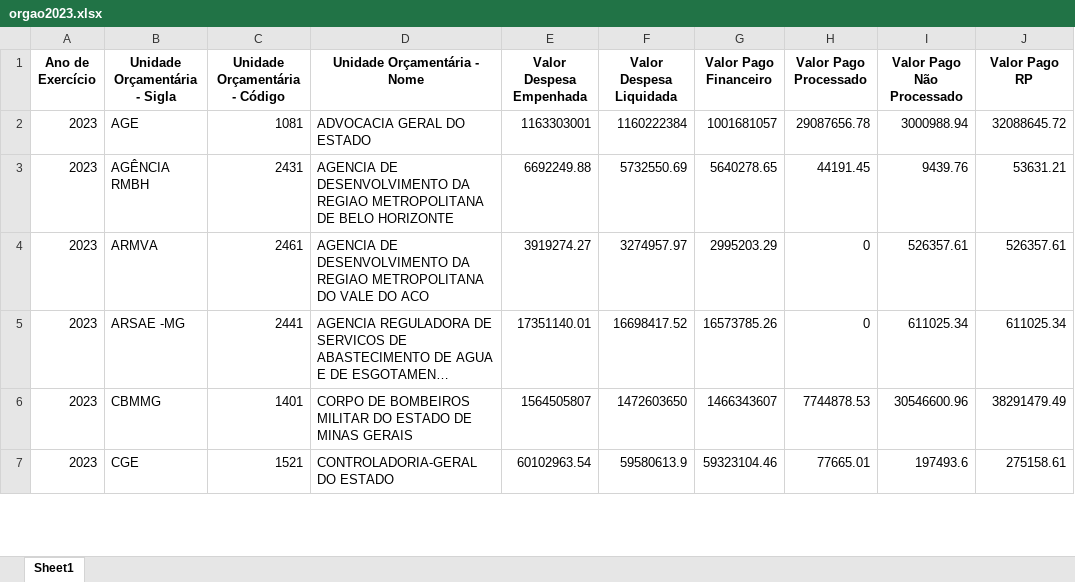
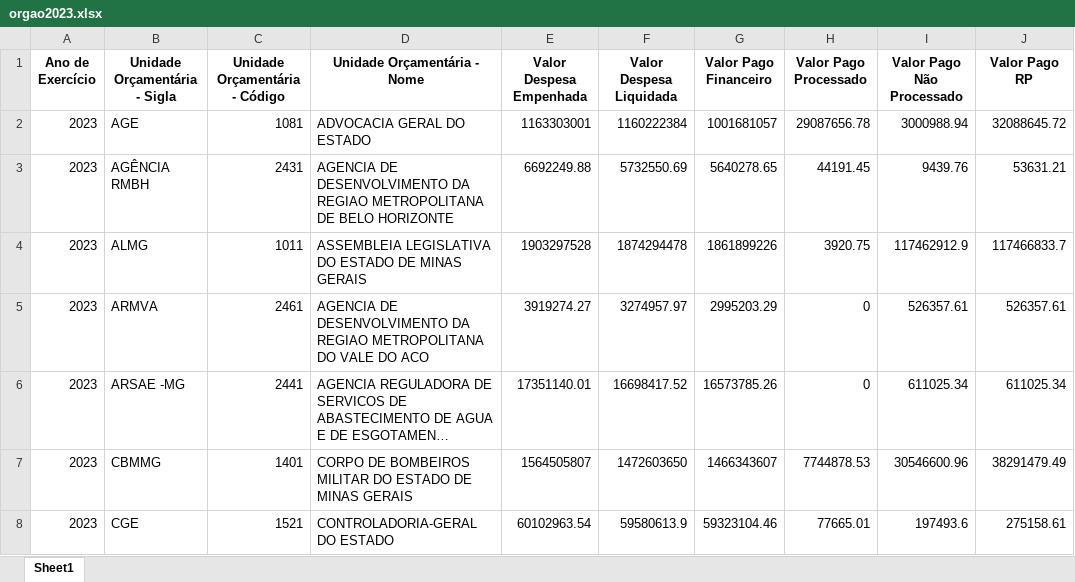
Before and after one commit to transparencia-mg/portal_despesa_empenho, an Excel workbook: upload/orgao2023.xlsx, sheet Sheet1, drawn as a sheet; only a part is shown; long unchanged cells end in …; values as stored, in another font and other column widths than the file's, no borders; the diff covers the shown part only; the diff names each change by its address in the sheet, - before the commit and + after, or states it on an @@ line.

```diff
--- a/upload/orgao2023.xlsx (sheet Sheet1)
+++ b/upload/orgao2023.xlsx (sheet Sheet1)
+row 4: 2023 | ALMG | 1011 | ASSEMBLEIA LEGISLATIVA DO ESTADO DE MINAS GERAIS | 1903297528 | 1874294478 | 1861899226 | 3920.75 | 117462912.9 | 117466833.7
```
Also changed, not shown: 10 added rows elsewhere in this sheet, upload/orgao2022.xlsx, upload/orgao2024.xlsx, 7 other files.
